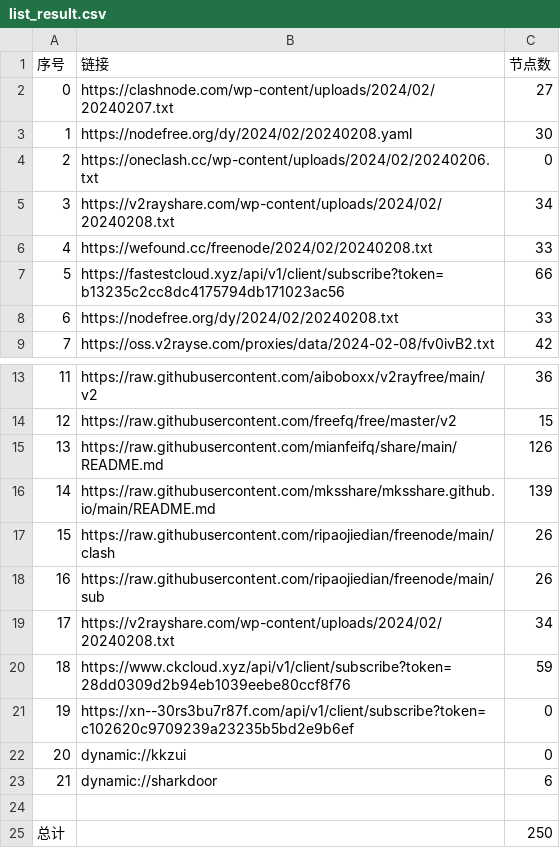
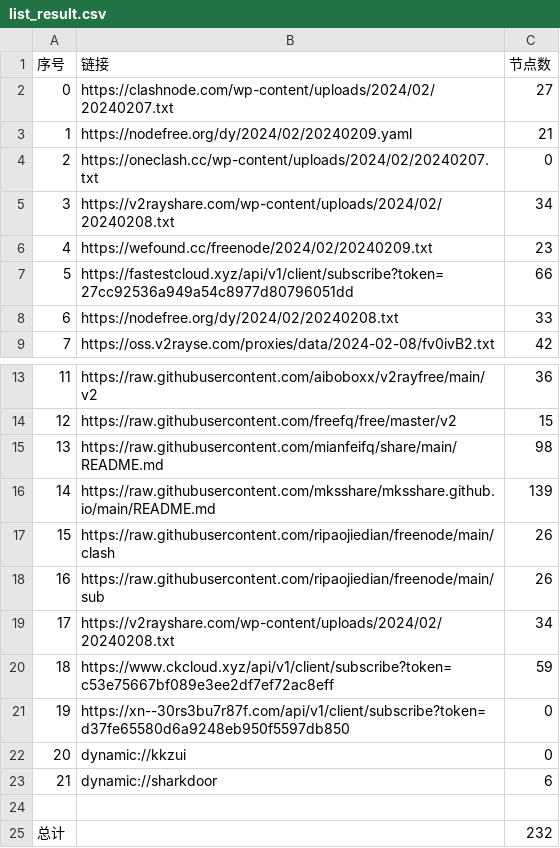
Before and after one commit to PrimarySchoolChief/NoMoreWalls, a CSV file: list_result.csv, drawn as a sheet; only a part is shown, gaps mark what is left out.

```diff
--- a/list_result.csv
+++ b/list_result.csv
@@ -2,7 +2,7 @@
 0,https://clashnode.com/wp-content/uploads/2024/02/20240207.txt,27
-1,https://nodefree.org/dy/2024/02/20240208.yaml,30
-2,https://oneclash.cc/wp-content/uploads/2024/02/20240206.txt,0
+1,https://nodefree.org/dy/2024/02/20240209.yaml,21
+2,https://oneclash.cc/wp-content/uploads/2024/02/20240207.txt,0
 3,https://v2rayshare.com/wp-content/uploads/2024/02/20240208.txt,34
-4,https://wefound.cc/freenode/2024/02/20240208.txt,33
-5,https://fastestcloud.xyz/api/v1/client/subscribe?token=b13235c2cc8dc4175794db171023ac56,66
+4,https://wefound.cc/freenode/2024/02/20240209.txt,23
+5,https://fastestcloud.xyz/api/v1/client/subscribe?token=27cc92536a949a54c8977d80796051dd,66
 6,https://nodefree.org/dy/2024/02/20240208.txt,33
@@ -14,3 +14,3 @@
 12,https://raw.githubusercontent.com/freefq/free/master/v2,15
-13,https://raw.githubusercontent.com/mianfeifq/share/main/README.md,126
+13,https://raw.githubusercontent.com/mianfeifq/share/main/README.md,98
 14,https://raw.githubusercontent.com/mksshare/mksshare.github.io/main/README.md,139
@@ -19,4 +19,4 @@
 17,https://v2rayshare.com/wp-content/uploads/2024/02/20240208.txt,34
-18,https://www.ckcloud.xyz/api/v1/client/subscribe?token=28dd0309d2b94eb1039eebe80ccf8f76,59
-19,https://xn--30rs3bu7r87f.com/api/v1/client/subscribe?token=c102620c9709239a23235b5bd2e9b6ef,0
+18,https://www.ckcloud.xyz/api/v1/client/subscribe?token=c53e75667bf089e3ee2df7ef72ac8eff,59
+19,https://xn--30rs3bu7r87f.com/api/v1/client/subscribe?token=d37fe65580d6a9248eb950f5597db850,0
 20,dynamic://kkzui,0
@@ -24,2 +24,2 @@
 
-总计,,250
+总计,,232
```
Also changed, not shown: 13 other files.
